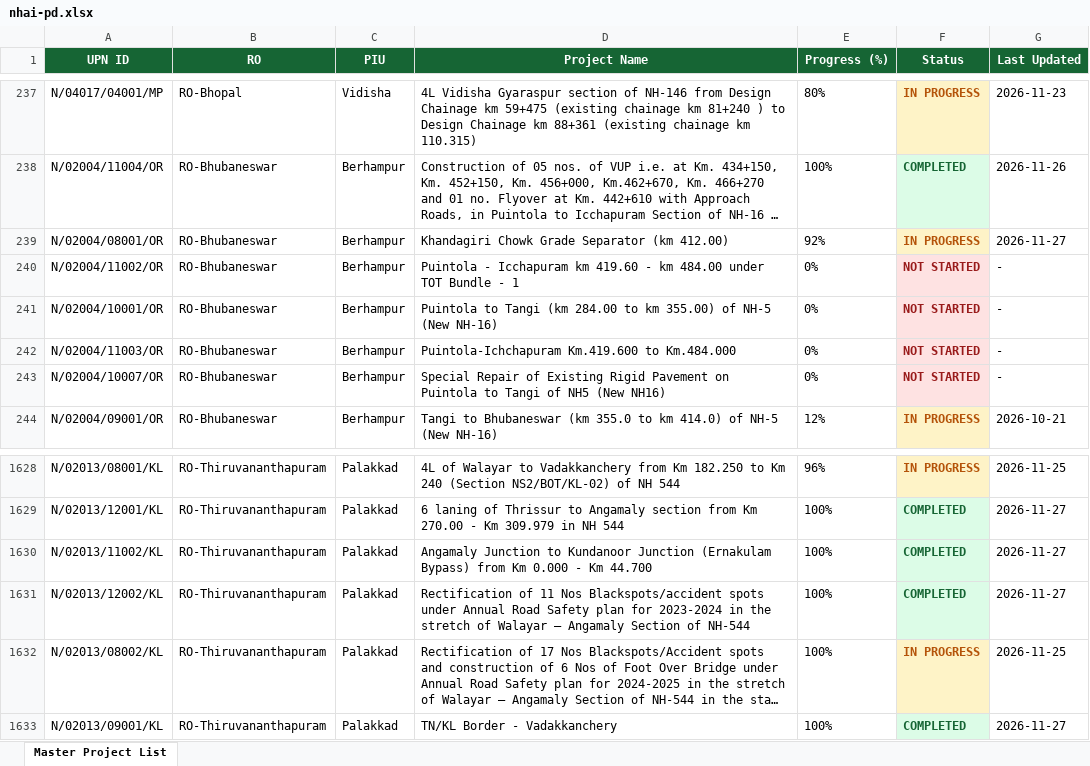
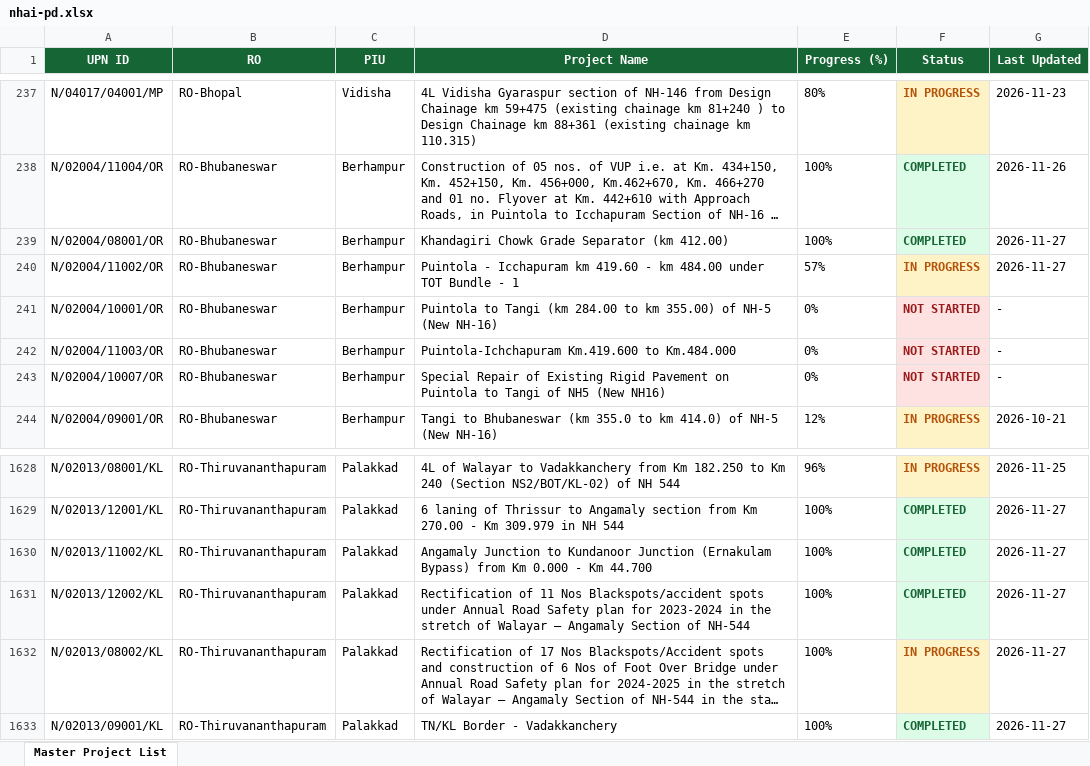
Before and after one commit to manojcivil2017-bit/manojdashboard, an Excel workbook: history/2026-11-27/nhai-pd.xlsx, sheet Master Project List, drawn as a sheet; only a part is shown, gaps mark what is left out; long unchanged cells end in …; values as stored, in another font and other column widths than the file's, no borders; the diff names each change by its address in the sheet, - before the commit and + after, or states it on an @@ line.

Commit message:
Auto-sync from portals (27 Nov 2026 11:29): NHAI PD Rating, MoRTH DPR Consultant Rating

```diff
--- a/history/2026-11-27/nhai-pd.xlsx (sheet Master Project List)
+++ b/history/2026-11-27/nhai-pd.xlsx (sheet Master Project List)
-E239 (Progress (%)): 92%
+E239 (Progress (%)): 100%
-F239 (Status): IN PROGRESS
+F239 (Status): COMPLETED
@@ F239 fill: #FEF3C7 → #DCFCE7, text colour: #B45309 → #166534 @@
-E240 (Progress (%)): 0%
+E240 (Progress (%)): 57%
-F240 (Status): NOT STARTED
+F240 (Status): IN PROGRESS
@@ F240 fill: #FEE2E2 → #FEF3C7, text colour: #991B1B → #B45309 @@
-G240 (Last Updated): -
+G240 (Last Updated): 2026-11-27
-G1632 (Last Updated): 2026-11-25
+G1632 (Last Updated): 2026-11-27
```
Also changed, not shown: history/2026-11-27/morth-dpr.xlsx, morth-dpr.xlsx, 2 other files.
